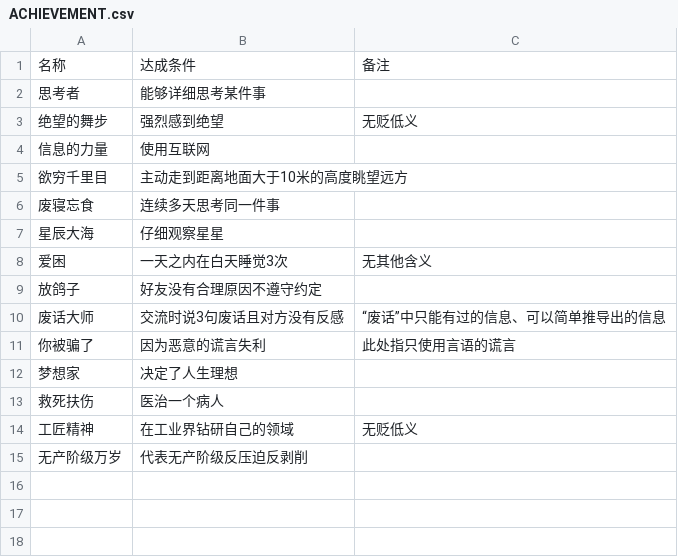
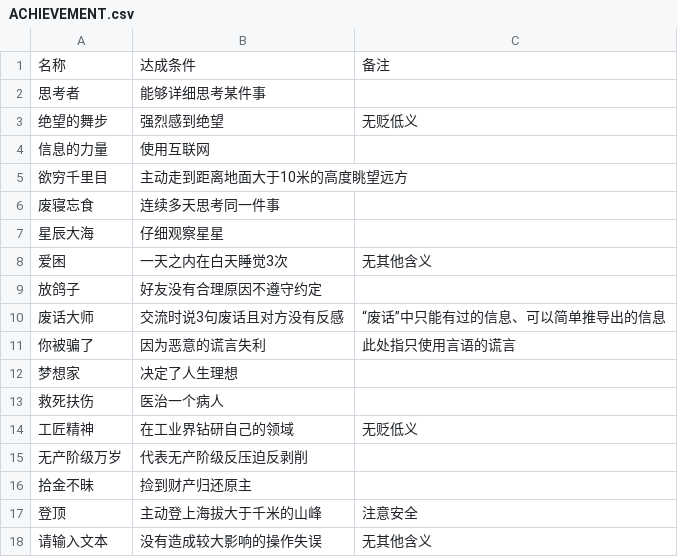
Before and after one commit to hpt114/EarthOnDoc, a CSV file: docs/progress/ACHIEVEMENT.csv, drawn as a sheet.

Commit message:
docs:增加文档  - docs/study/  - docs/progress/

```diff
--- a/docs/progress/ACHIEVEMENT.csv
+++ b/docs/progress/ACHIEVEMENT.csv
@@ -15 +15,4 @@
 无产阶级万岁,代表无产阶级反压迫反剥削,""
+拾金不昧,捡到财产归还原主,""
+登顶,主动登上海拔大于千米的山峰,注意安全
+请输入文本,没有造成较大影响的操作失误,无其他含义
```
Also changed, not shown: docs/study/KNOWLEDGE.csv.
